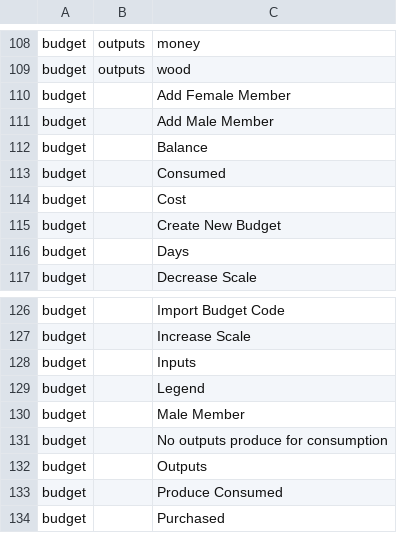
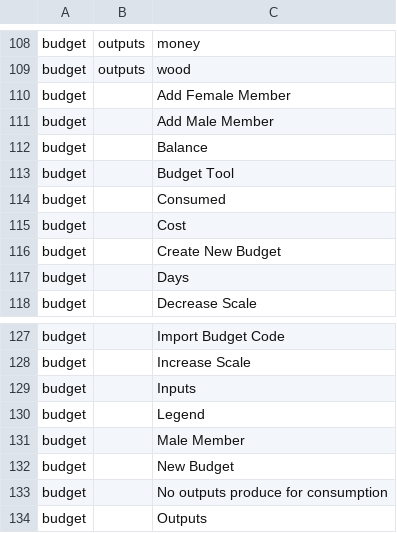
Before and after one commit to e-picsa/picsa-apps, a CSV file: libs/i18n/templates/_template.csv, drawn as a sheet; only a part is shown, gaps mark what is left out; the shorter side is filled out with more unchanged rows; the diff names each change by its address in the sheet, - before the commit and + after, or states it on an @@ line.

Commit message:
chore: update translations

```diff
--- a/libs/i18n/templates/_template.csv
+++ b/libs/i18n/templates/_template.csv
+row 113: budget |  | Budget Tool
+row 132: budget |  | New Budget
```
Also changed, not shown: 8 other files.
